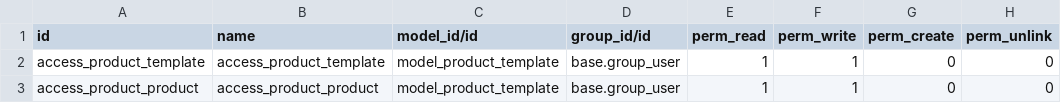
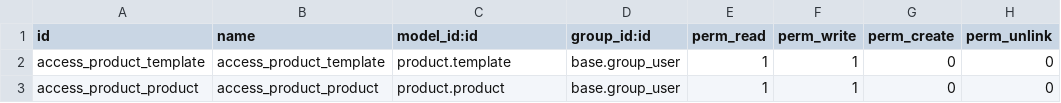
Before and after one commit to WEBDEV-PROTEC/PROTEC-DZ, a CSV file: yalidine_odoo_cod/security/ir.model.access.csv, drawn as a sheet.

Commit message:
modified definition of models in access csv file

```diff
--- a/yalidine_odoo_cod/security/ir.model.access.csv
+++ b/yalidine_odoo_cod/security/ir.model.access.csv
@@ -1,3 +1,3 @@
-id,name,model_id/id,group_id/id,perm_read,perm_write,perm_create,perm_unlink
-access_product_template,access_product_template,model_product_template,base.group_user,1,1,0,0
-access_product_product,access_product_product,model_product_template,base.group_user,1,1,0,0
+id,name,model_id:id,group_id:id,perm_read,perm_write,perm_create,perm_unlink
+access_product_template,access_product_template,product.template,base.group_user,1,1,0,0
+access_product_product,access_product_product,product.product,base.group_user,1,1,0,0
```
